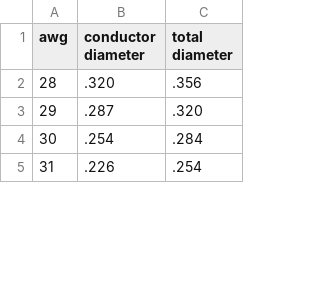
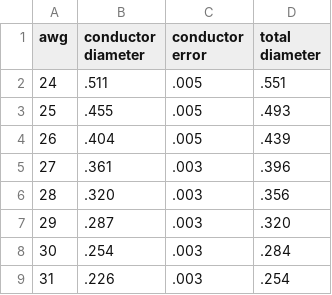
Before and after one commit to ethantsai/electrokineticmodelling, a CSV file: awg.csv, drawn as a sheet; only a part is shown; addresses are those after the commit; the diff names each change by its address in the sheet, - before the commit and + after, or states it on an @@ line.

Commit message:
added error to AWG diameter csv

```diff
--- a/awg.csv
+++ b/awg.csv
+column C (conductor error), rows 6-9: all .003
+row 2: 24 | .511 | .005 | .551
+row 3: 25 | .455 | .005 | .493
+row 4: 26 | .404 | .005 | .439
+row 5: 27 | .361 | .003 | .396
```
